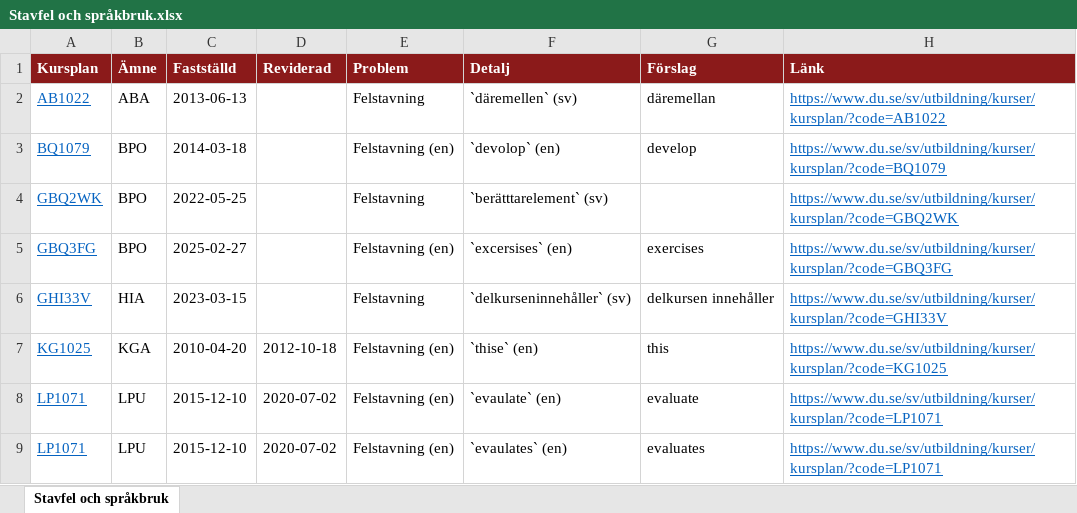
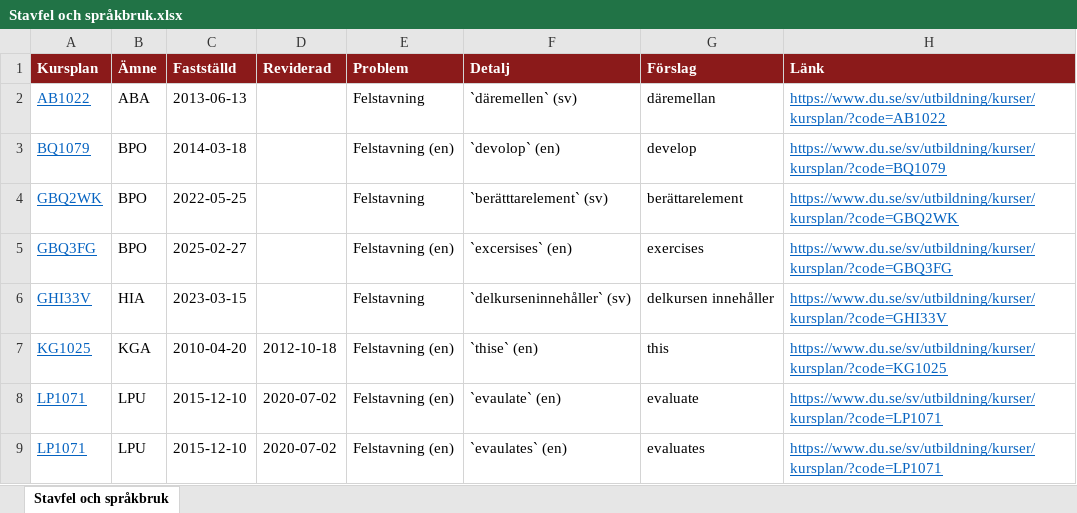
Before and after one commit to charlie-lindgren/dalarna-university, an Excel workbook: vault-dalarna-university/03 IKS/Analys/Stavfel och språkbruk.xlsx, sheet Stavfel och språkbruk, drawn as a sheet; only a part is shown; values as stored, in another font and other column widths than the file's, no borders; the diff names each change by its address in the sheet, - before the commit and + after, or states it on an @@ line.

```diff
--- a/vault-dalarna-university/03 IKS/Analys/Stavfel och språkbruk.xlsx (sheet Stavfel och språkbruk)
+++ b/vault-dalarna-university/03 IKS/Analys/Stavfel och språkbruk.xlsx (sheet Stavfel och språkbruk)
-G4 (Förslag): (empty)
+G4 (Förslag): berättarelement
```
Also changed, not shown: vault-dalarna-university/01 IIT/Analys/Betygsrapportering.xlsx, vault-dalarna-university/01 IIT/Analys/Betygsskalor.xlsx, 52 other files.
